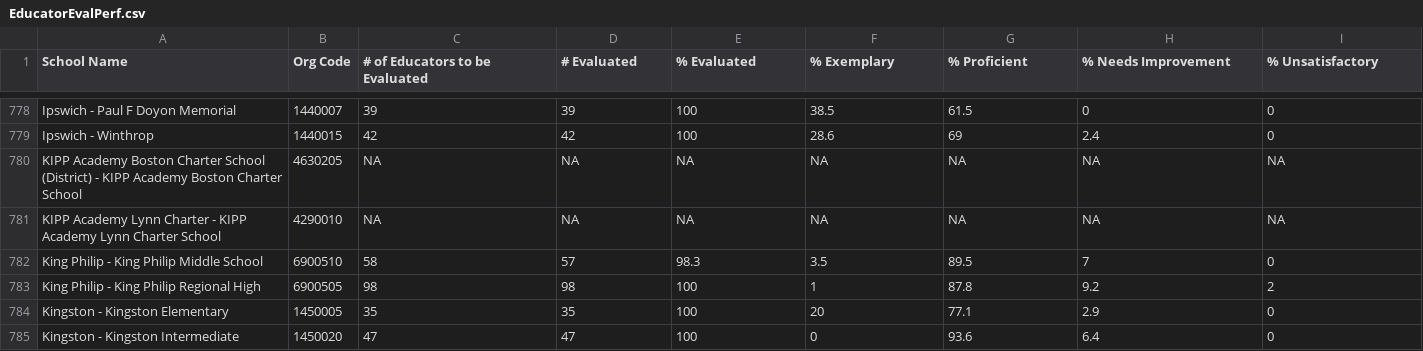
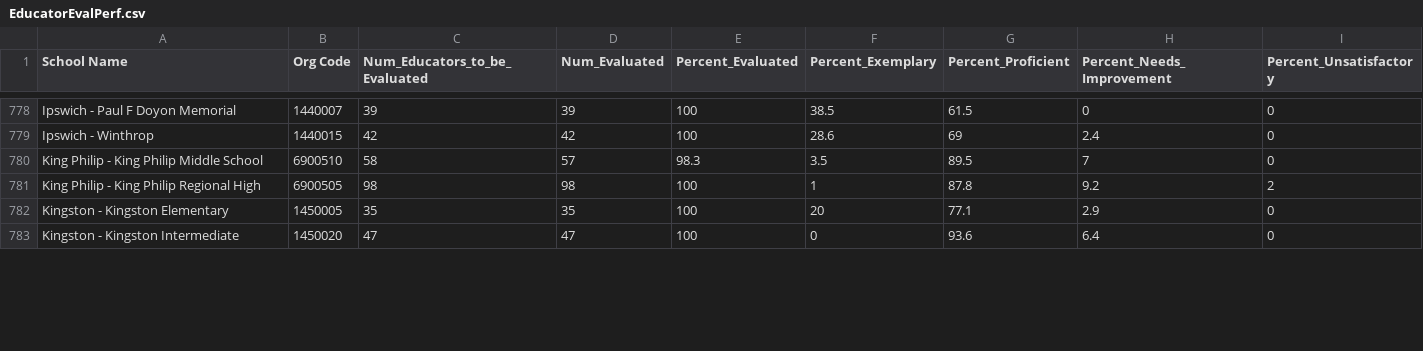
Before and after one commit to iamemilio/Knowledgent-Intern-Project-2017, a CSV file: automated-data-aggregation/raw-data/EducatorEvalPerf.csv, drawn as a sheet; only a part is shown, gaps mark what is left out; the diff covers the shown part only.

```diff
--- a/automated-data-aggregation/raw-data/EducatorEvalPerf.csv
+++ b/automated-data-aggregation/raw-data/EducatorEvalPerf.csv
@@ -1 +1 @@
-School Name,Org Code,# of Educators to be Evaluated,# Evaluated,% Evaluated,% Exemplary,% Proficient,% Needs Improvement,% Unsatisfactory
+School Name,Org Code,Num_Educators_to_be_Evaluated,Num_Evaluated,Percent_Evaluated,Percent_Exemplary,Percent_Proficient,Percent_Needs_Improvement,Percent_Unsatisfactory
@@ -779,4 +779,2 @@ Ipswich - Paul F Doyon Memorial,1440007,39,39,100,38.5,61.5,0,0
 Ipswich - Winthrop,1440015,42,42,100,28.6,69,2.4,0
-KIPP Academy Boston Charter School (District) - KIPP Academy Boston Charter School,4630205,NA,NA,NA,NA,NA,NA,NA
-KIPP Academy Lynn Charter - KIPP Academy Lynn Charter School,4290010,NA,NA,NA,NA,NA,NA,NA
 King Philip - King Philip Middle School,6900510,58,57,98.3,3.5,89.5,7,0
```
Also changed, not shown: 5 moved rows elsewhere in this file, automated-data-aggregation/raw-data/Non_Public_Schools.csv, 4 other files.
